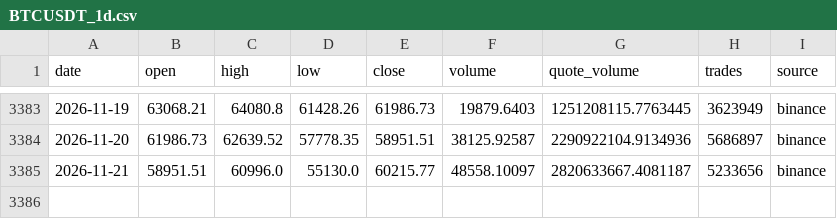
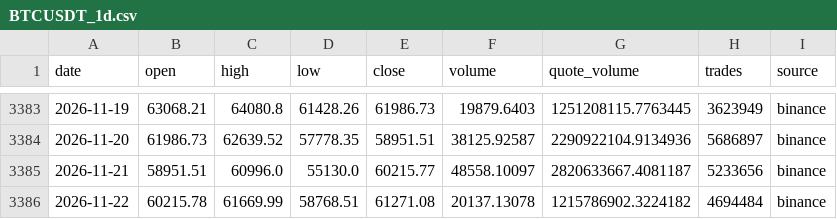
Before and after one commit to aliq8e/crypto-data, a CSV file: data/BTCUSDT_1d.csv, drawn as a sheet; only a part is shown, gaps mark what is left out.

```diff
--- a/data/BTCUSDT_1d.csv
+++ b/data/BTCUSDT_1d.csv
@@ -3385 +3385,2 @@ date,open,high,low,close,volume,quote_volume,trades,source
 2026-11-21,58951.51,60996.0,55130.0,60215.77,48558.10097,2820633667.4081187,5233656,binance
+2026-11-22,60215.78,61669.99,58768.51,61271.08,20137.13078,1215786902.3224182,4694484,binance
```
Also changed, not shown: data/BNBUSDT_1d.csv, data/ETHUSDT_1d.csv, 8 other files.
